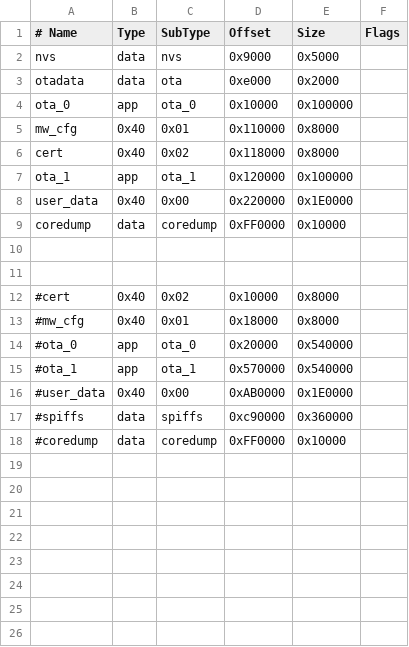
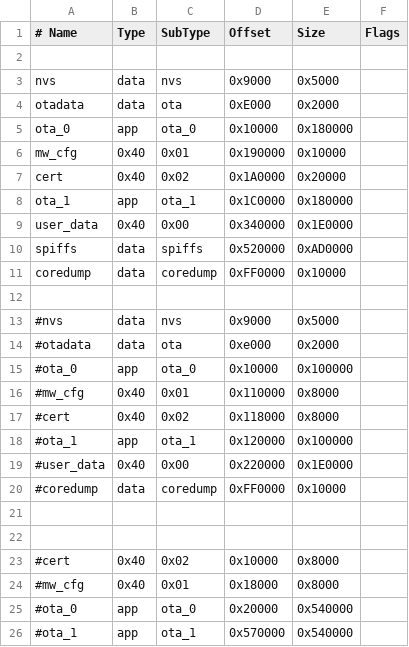
Before and after one commit to Stephane-D/SGDK, a CSV file: mw-rtos/partitions.csv, drawn as a sheet; only a part is shown; the shorter side is filled out with more unchanged rows; addresses are those after the commit; the diff names each change by its address in the sheet, - before the commit and + after, or states it on an @@ line.

```diff
--- a/mw-rtos/partitions.csv
+++ b/mw-rtos/partitions.csv
+row 2: (empty)
-D4 (Offset): 0xe000
+D4 (Offset): 0xE000
-E5 (Size): 0x100000
+E5 (Size): 0x180000
-D6 (Offset): 0x110000
+D6 (Offset): 0x190000
-E6 (Size): 0x8000
+E6 (Size): 0x10000
-D7 (Offset): 0x118000
+D7 (Offset): 0x1A0000
-E7 (Size): 0x8000
+E7 (Size): 0x20000
-D8 (Offset): 0x120000
+D8 (Offset): 0x1C0000
-E8 (Size): 0x100000
+E8 (Size): 0x180000
-D9 (Offset): 0x220000
+D9 (Offset): 0x340000
+row 10: spiffs | data | spiffs | 0x520000 | 0xAD0000
+row 12: (empty)
+row 13: #nvs | data | nvs | 0x9000 | 0x5000
+row 14: #otadata | data | ota | 0xe000 | 0x2000
+row 15: #ota_0 | app | ota_0 | 0x10000 | 0x100000
+row 16: #mw_cfg | 0x40 | 0x01 | 0x110000 | 0x8000
+row 17: #cert | 0x40 | 0x02 | 0x118000 | 0x8000
+row 18: #ota_1 | app | ota_1 | 0x120000 | 0x100000
+row 19: #user_data | 0x40 | 0x00 | 0x220000 | 0x1E0000
+row 20: #coredump | data | coredump | 0xFF0000 | 0x10000
```
Also changed, not shown: 9 other files.
